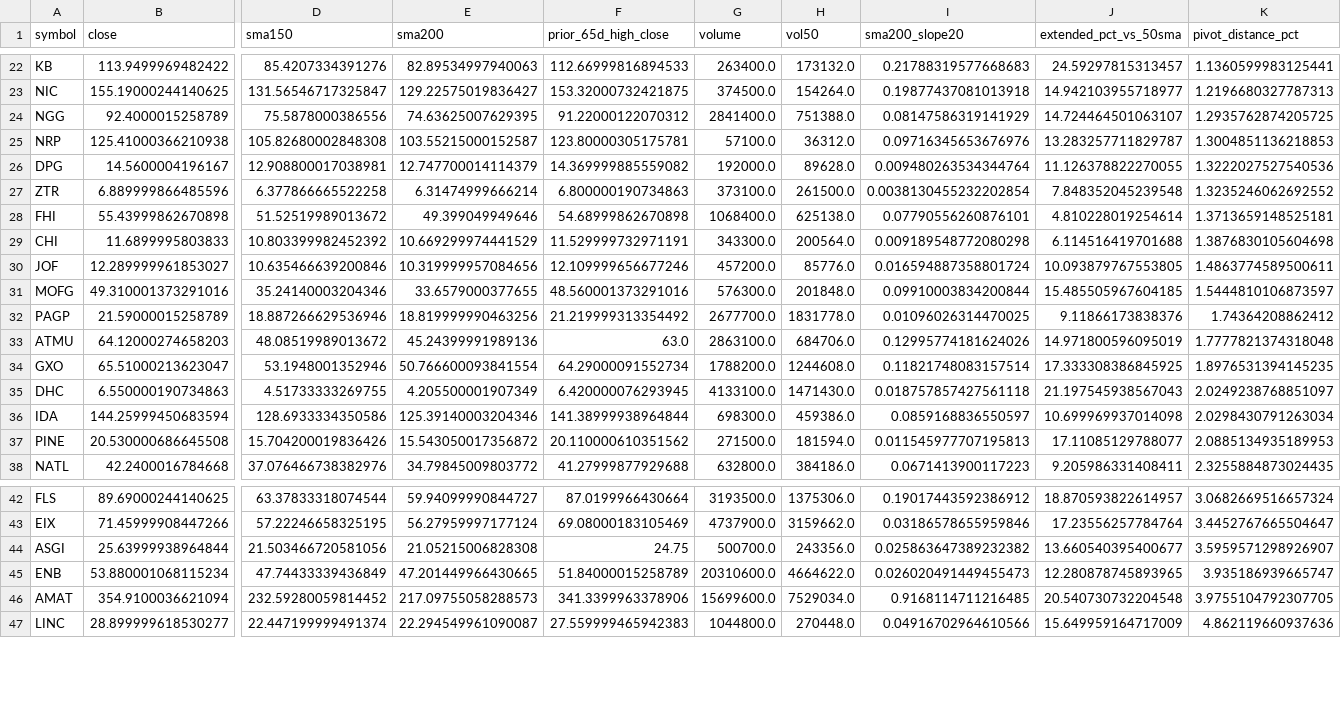
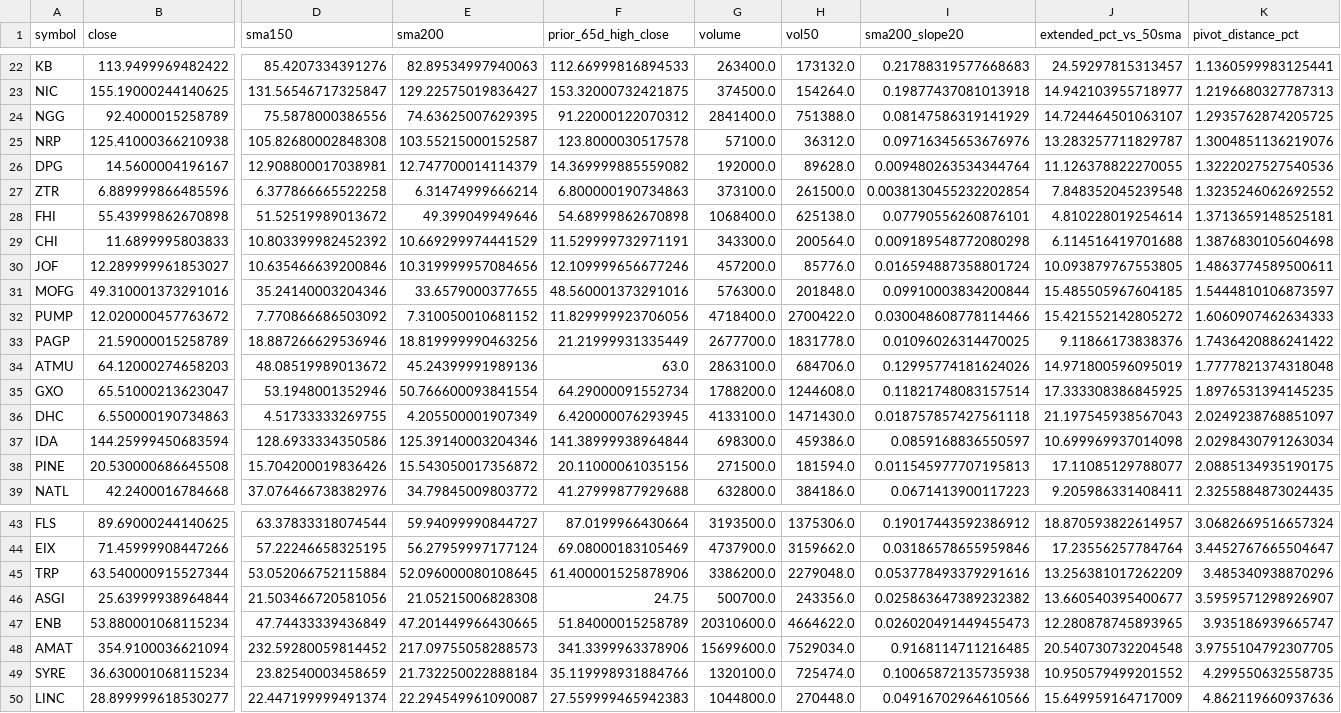
Before and after one commit to StockGem26/my-screener-site, a CSV file: docs/stage2_candidates.csv, drawn as a sheet; only a part is shown, gaps mark what is left out; addresses are those after the commit; rows hold the shown columns only; the diff names each change by its address in the sheet, - before the commit and + after, or states it on an @@ line.

```diff
--- a/docs/stage2_candidates.csv
+++ b/docs/stage2_candidates.csv
-F25 (prior_65d_high_close): 123.80000305175781
+F25 (prior_65d_high_close): 123.8000030517578
-K25 (pivot_distance_pct): 1.3004851136218853
+K25 (pivot_distance_pct): 1.3004851136219076
+row 32: PUMP | 12.020000457763672 | 7.770866686503092 | 7.310050010681152 | 11.829999923706056 | 4718400.0 | 2700422.0 | 0.030048608778114466 | 15.421552142805272 | 1.6060907462634333
-F33 (prior_65d_high_close): 21.219999313354492
+F33 (prior_65d_high_close): 21.21999931335449
-K33 (pivot_distance_pct): 1.74364208862412
+K33 (pivot_distance_pct): 1.7436420886241422
-F38 (prior_65d_high_close): 20.110000610351562
+F38 (prior_65d_high_close): 20.11000061035156
-K38 (pivot_distance_pct): 2.0885134935189953
+K38 (pivot_distance_pct): 2.0885134935190175
+row 45: TRP | 63.540000915527344 | 53.052066752115884 | 52.096000080108645 | 61.400001525878906 | 3386200.0 | 2279048.0 | 0.053778493379291616 | 13.256381017262209 | 3.485340938870296
+row 49: SYRE | 36.630001068115234 | 23.82540003458659 | 21.732250022888184 | 35.119998931884766 | 1320100.0 | 725474.0 | 0.10065872135735938 | 10.950579499201552 | 4.299550632558735
```
Also changed, not shown: docs/history/picks.csv, 3 other files.
